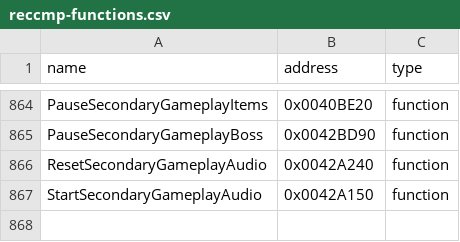
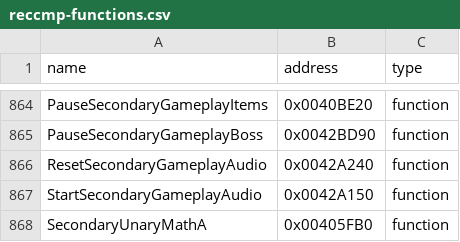
Before and after one commit to N0zoM1z0/th11, a CSV file: config/reccmp-functions.csv, drawn as a sheet; only a part is shown, gaps mark what is left out; the diff names each change by its address in the sheet, - before the commit and + after, or states it on an @@ line.

```diff
--- a/config/reccmp-functions.csv
+++ b/config/reccmp-functions.csv
+row 868: SecondaryUnaryMathA | 0x00405FB0 | function
```
Also changed, not shown: config/implemented.csv, config/matches.csv, 5 other files.
